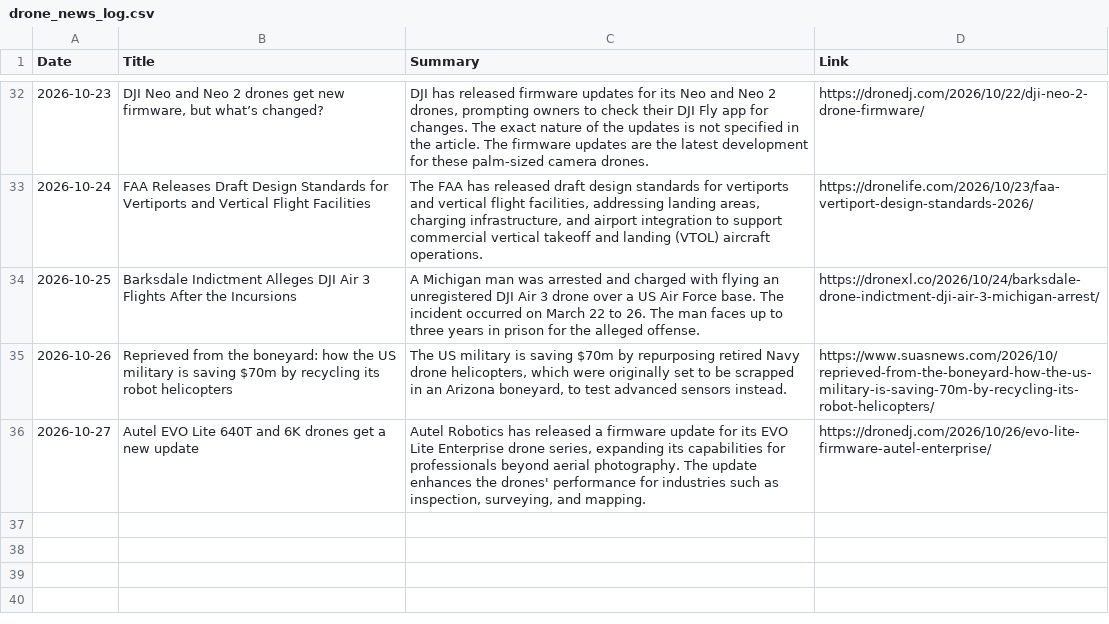
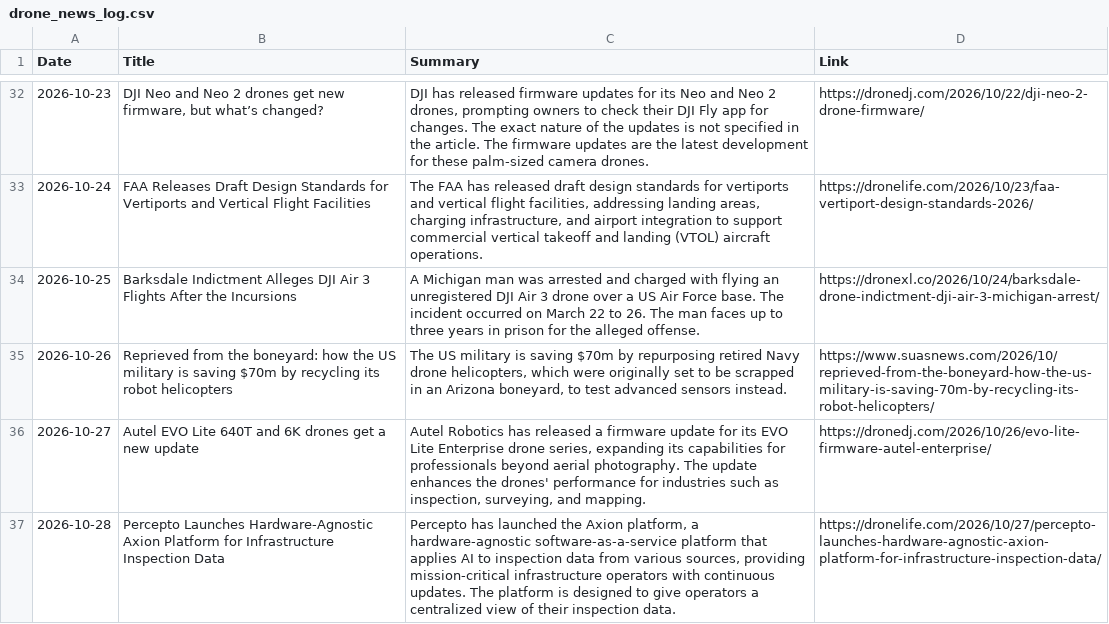
Before and after one commit to rayozma/drone-newsletter, a CSV file: drone_news_log.csv, drawn as a sheet; only a part is shown, gaps mark what is left out; the diff names each change by its address in the sheet, - before the commit and + after, or states it on an @@ line.

```diff
--- a/drone_news_log.csv
+++ b/drone_news_log.csv
+row 37: 2026-10-28 | Percepto Launches Hardware-Agnostic Axion Platform for Infrastructure Inspection Data | Percepto has launched the Axion platform, a hardware-agnostic software-as-a-service platform that applies AI to inspection data from various sources, providing mission-critical infrastructure operators with continuous updates. The platform is designed to give operators a centralized view of their inspection data. | https://dronelife.com/2026/10/27/percepto-launches-hardware-agnostic-axion-platform-for-infrastructure-inspection-data/
```
Also changed, not shown: 2 other files.
